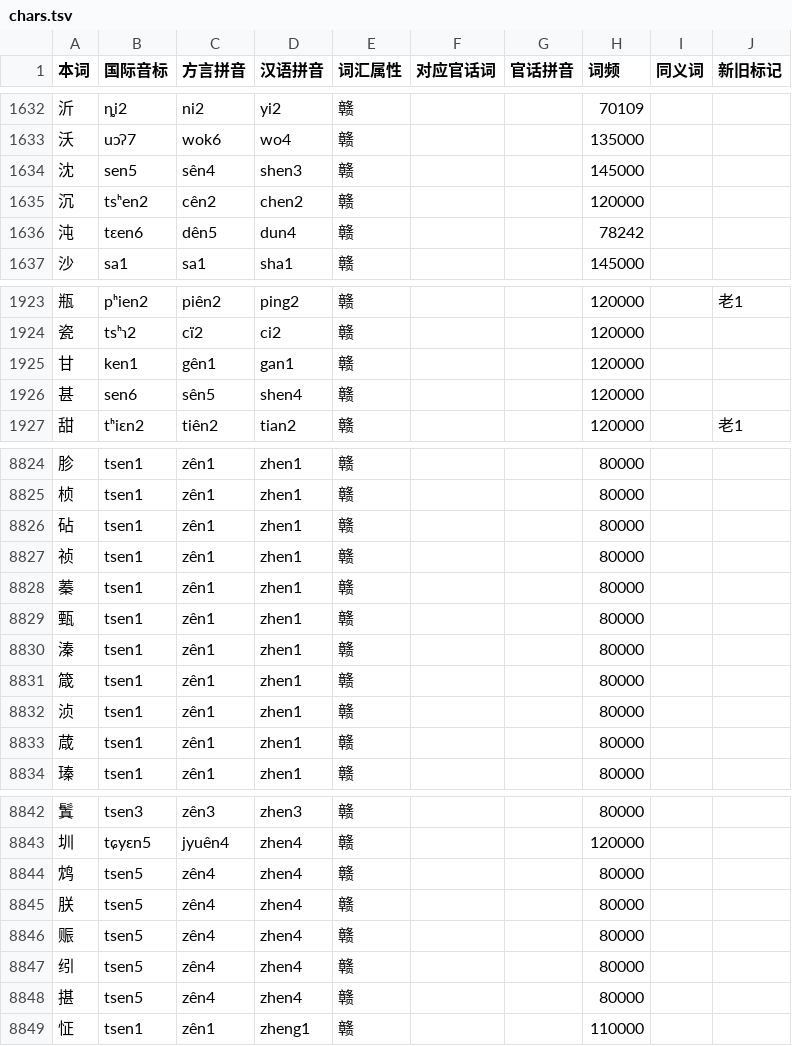
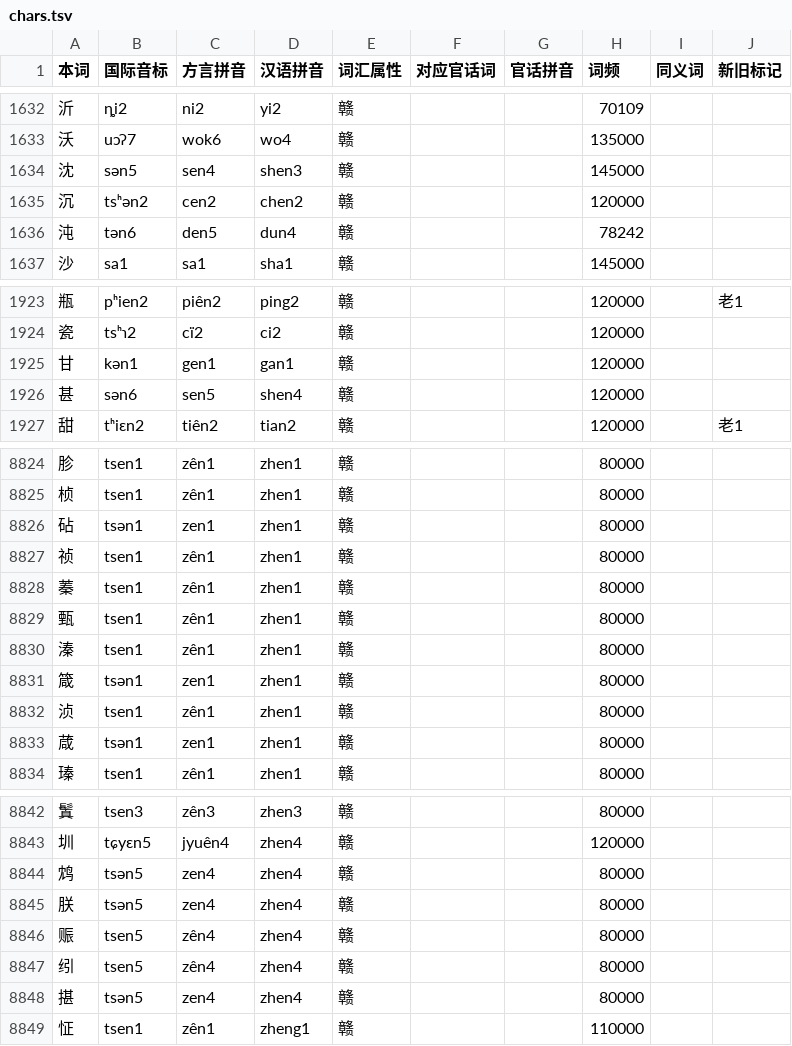
Before and after one commit to Doohaey/GonnyuGeneralIME, a TSV file: resources/regions/yikyan-henfeng/dictionaries/chars.tsv, drawn as a sheet; only a part is shown, gaps mark what is left out; the diff covers the shown part only.

Commit message:
fix(dictionary): use en for Yikyan deep-she finals and remove ɛen

```diff
--- a/resources/regions/yikyan-henfeng/dictionaries/chars.tsv
+++ b/resources/regions/yikyan-henfeng/dictionaries/chars.tsv
@@ -1633,5 +1633,5 @@
 沃	uɔʔ7	wok6	wo4	赣			135000		
-沈	sen5	sên4	shen3	赣			145000		
-沉	tsʰen2	cên2	chen2	赣			120000		
-沌	tɛen6	dên5	dun4	赣			78242		
+沈	sən5	sen4	shen3	赣			145000		
+沉	tsʰən2	cen2	chen2	赣			120000		
+沌	tən6	den5	dun4	赣			78242		
 沙	sa1	sa1	sha1	赣			145000		
@@ -1924,4 +1924,4 @@
 瓷	tsʰɿ2	cï2	ci2	赣			120000		
-甘	ken1	gên1	gan1	赣			120000		
-甚	sen6	sên5	shen4	赣			120000		
+甘	kən1	gen1	gan1	赣			120000		
+甚	sən6	sen5	shen4	赣			120000		
 甜	tʰiɛn2	tiên2	tian2	赣			120000		老1
@@ -8825,3 +8825,3 @@
 桢	tsen1	zên1	zhen1	赣			80000		
-砧	tsen1	zên1	zhen1	赣			80000		
+砧	tsən1	zen1	zhen1	赣			80000		
 祯	tsen1	zên1	zhen1	赣			80000		
@@ -8830,5 +8830,5 @@
 溱	tsen1	zên1	zhen1	赣			80000		
-箴	tsen1	zên1	zhen1	赣			80000		
+箴	tsən1	zen1	zhen1	赣			80000		
 浈	tsen1	zên1	zhen1	赣			80000		
-葴	tsen1	zên1	zhen1	赣			80000		
+葴	tsən1	zen1	zhen1	赣			80000		
 瑧	tsen1	zên1	zhen1	赣			80000		
@@ -8843,7 +8843,7 @@
 圳	tɕyɛn5	jyuên4	zhen4	赣			120000		
-鸩	tsen5	zên4	zhen4	赣			80000		
-朕	tsen5	zên4	zhen4	赣			80000		
+鸩	tsən5	zen4	zhen4	赣			80000		
+朕	tsən5	zen4	zhen4	赣			80000		
 赈	tsen5	zên4	zhen4	赣			80000		
 纼	tsen5	zên4	zhen4	赣			80000		
-揕	tsen5	zên4	zhen4	赣			80000		
+揕	tsən5	zen4	zhen4	赣			80000		
 怔	tsen1	zên1	zheng1	赣			110000		
```
Also changed, not shown: 62 edited cells elsewhere in this file, resources/regions/yikyan-henfeng/dictionaries/gan_words.tsv, 4 other files.
